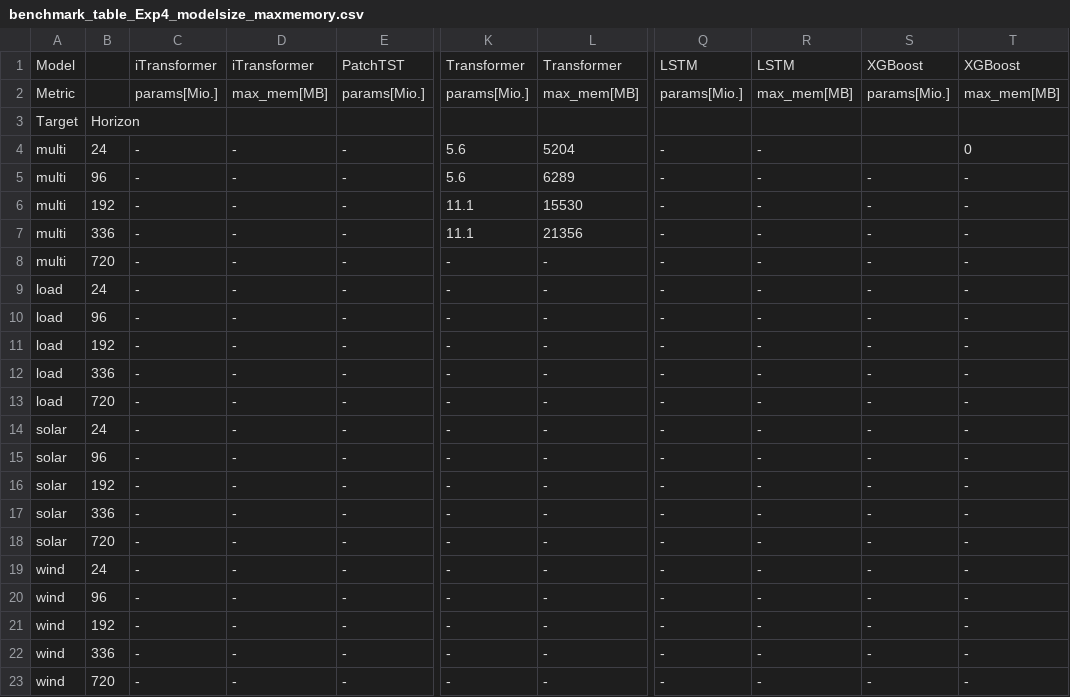
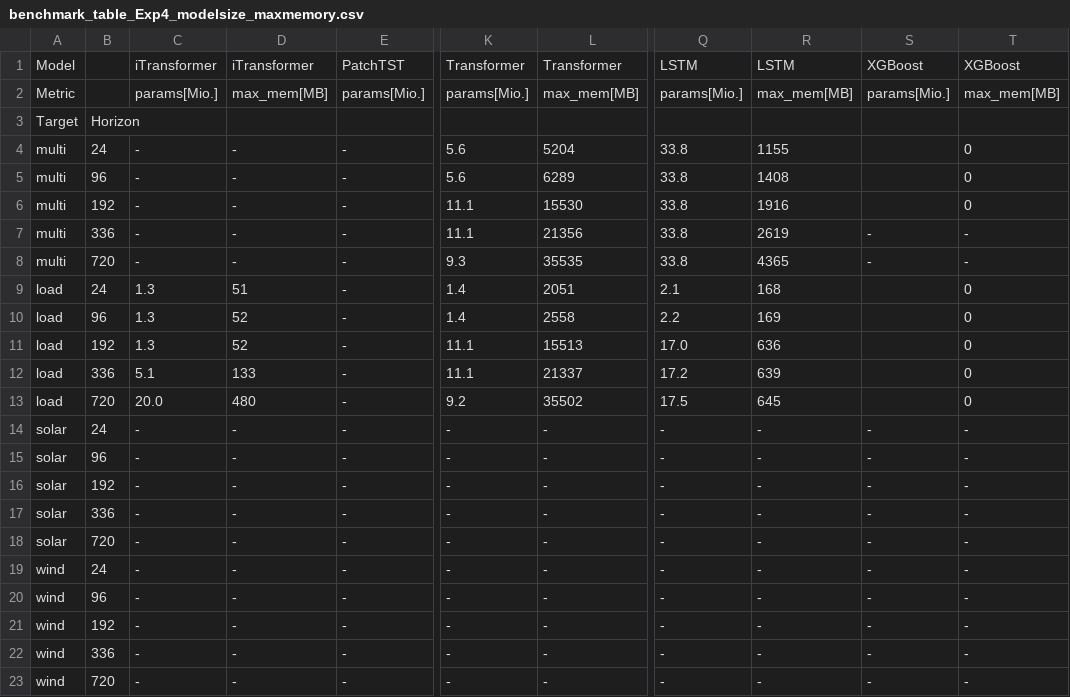
Before and after one commit to timweisbarth/attention-based-energy-forecasting, a CSV file: results/benchmark_table_Exp4_modelsize_maxmemory.csv, drawn as a sheet; only a part is shown, gaps mark what is left out; the diff names each change by its address in the sheet, - before the commit and + after, or states it on an @@ line.

```diff
--- a/results/benchmark_table_Exp4_modelsize_maxmemory.csv
+++ b/results/benchmark_table_Exp4_modelsize_maxmemory.csv
-Q4:Q8: -
+Q4:Q8: 33.8
-R4: -
+R4: 1155
-R5: -
+R5: 1408
-S5:S6: -
+S5:S6: (empty)
-T5:T6: -
+T5:T6: 0
-R6: -
+R6: 1916
-R7: -
+R7: 2619
-K8: -
+K8: 9.3
-L8: -
+L8: 35535
-R8: -
+R8: 4365
-C9:C11: -
+C9:C11: 1.3
-D9: -
+D9: 51
-K9:K10: -
+K9:K10: 1.4
-L9: -
+L9: 2051
-Q9: -
+Q9: 2.1
-R9: -
+R9: 168
-S9:S13: -
+S9:S13: (empty)
-T9:T13: -
+T9:T13: 0
-D10:D11: -
+D10:D11: 52
-L10: -
+L10: 2558
-Q10: -
+Q10: 2.2
-R10: -
+R10: 169
-K11:K12: -
+K11:K12: 11.1
-L11: -
+L11: 15513
-Q11: -
+Q11: 17.0
-R11: -
+R11: 636
-C12: -
+C12: 5.1
-D12: -
+D12: 133
-L12: -
+L12: 21337
-Q12: -
+Q12: 17.2
-R12: -
+R12: 639
-C13: -
+C13: 20.0
-D13: -
+D13: 480
-K13: -
+K13: 9.2
-L13: -
+L13: 35502
-Q13: -
+Q13: 17.5
-R13: -
+R13: 645
```
Also changed, not shown: results/benchmark_table_Exp4_epoch_time.csv, results/benchmark_table_Exp4_metrics.csv, 5 other files.
